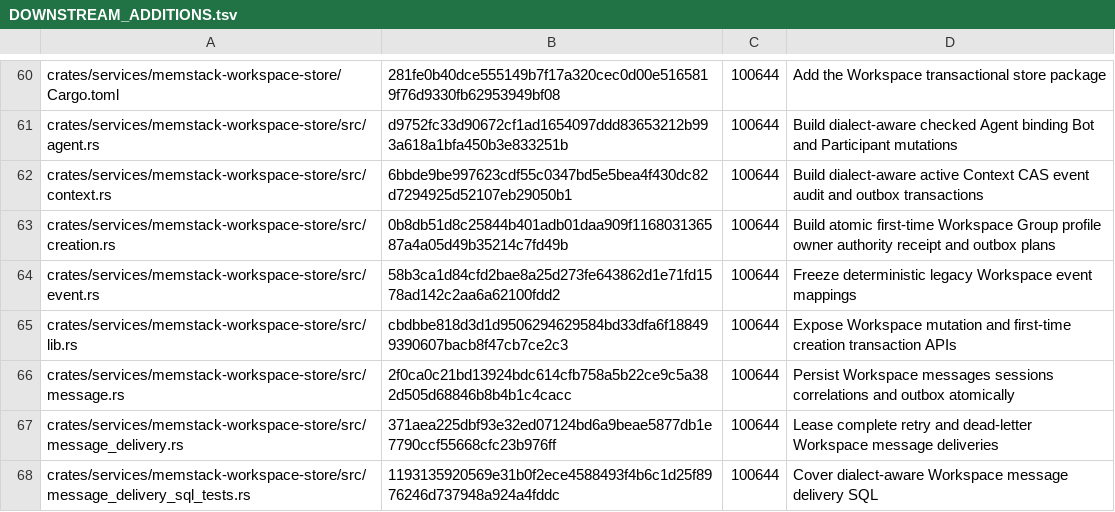
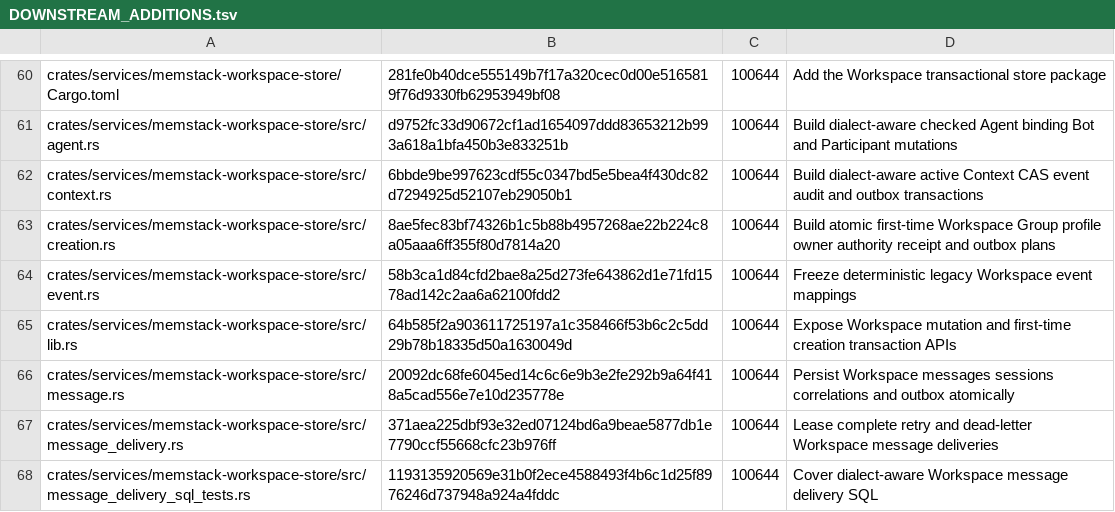
Before and after one commit to s1366560/agi-demos, a TSV file: third_party/avernet-bcs/DOWNSTREAM_ADDITIONS.tsv, drawn as a sheet; only a part is shown, gaps mark what is left out; the diff covers the shown part only.

```diff
--- a/third_party/avernet-bcs/DOWNSTREAM_ADDITIONS.tsv
+++ b/third_party/avernet-bcs/DOWNSTREAM_ADDITIONS.tsv
@@ -62,6 +62,6 @@ crates/services/memstack-workspace-store/src/agent.rs	d9752fc33d90672cf1ad165409
 crates/services/memstack-workspace-store/src/context.rs	6bbde9be997623cdf55c0347bd5e5bea4f430dc82d7294925d52107eb29050b1	100644	Build dialect-aware active Context CAS event audit and outbox transactions
-crates/services/memstack-workspace-store/src/creation.rs	0b8db51d8c25844b401adb01daa909f116803136587a4a05d49b35214c7fd49b	100644	Build atomic first-time Workspace Group profile owner authority receipt and outbox plans
+crates/services/memstack-workspace-store/src/creation.rs	8ae5fec83bf74326b1c5b88b4957268ae22b224c8a05aaa6ff355f80d7814a20	100644	Build atomic first-time Workspace Group profile owner authority receipt and outbox plans
 crates/services/memstack-workspace-store/src/event.rs	58b3ca1d84cfd2bae8a25d273fe643862d1e71fd1578ad142c2aa6a62100fdd2	100644	Freeze deterministic legacy Workspace event mappings
-crates/services/memstack-workspace-store/src/lib.rs	cbdbbe818d3d1d9506294629584bd33dfa6f188499390607bacb8f47cb7ce2c3	100644	Expose Workspace mutation and first-time creation transaction APIs
-crates/services/memstack-workspace-store/src/message.rs	2f0ca0c21bd13924bdc614cfb758a5b22ce9c5a382d505d68846b8b4b1c4cacc	100644	Persist Workspace messages sessions correlations and outbox atomically
+crates/services/memstack-workspace-store/src/lib.rs	64b585f2a903611725197a1c358466f53b6c2c5dd29b78b18335d50a1630049d	100644	Expose Workspace mutation and first-time creation transaction APIs
+crates/services/memstack-workspace-store/src/message.rs	20092dc68fe6045ed14c6c6e9b3e2fe292b9a64f418a5cad556e7e10d235778e	100644	Persist Workspace messages sessions correlations and outbox atomically
 crates/services/memstack-workspace-store/src/message_delivery.rs	371aea225dbf93e32ed07124bd6a9beae5877db1e7790ccf55668cfc23b976ff	100644	Lease complete retry and dead-letter Workspace message deliveries
```
Also changed, not shown: 6 added rows and 15 edited cells elsewhere in this file, third_party/avernet-bcs/DOWNSTREAM_PATCHES.tsv, 26 other files.
